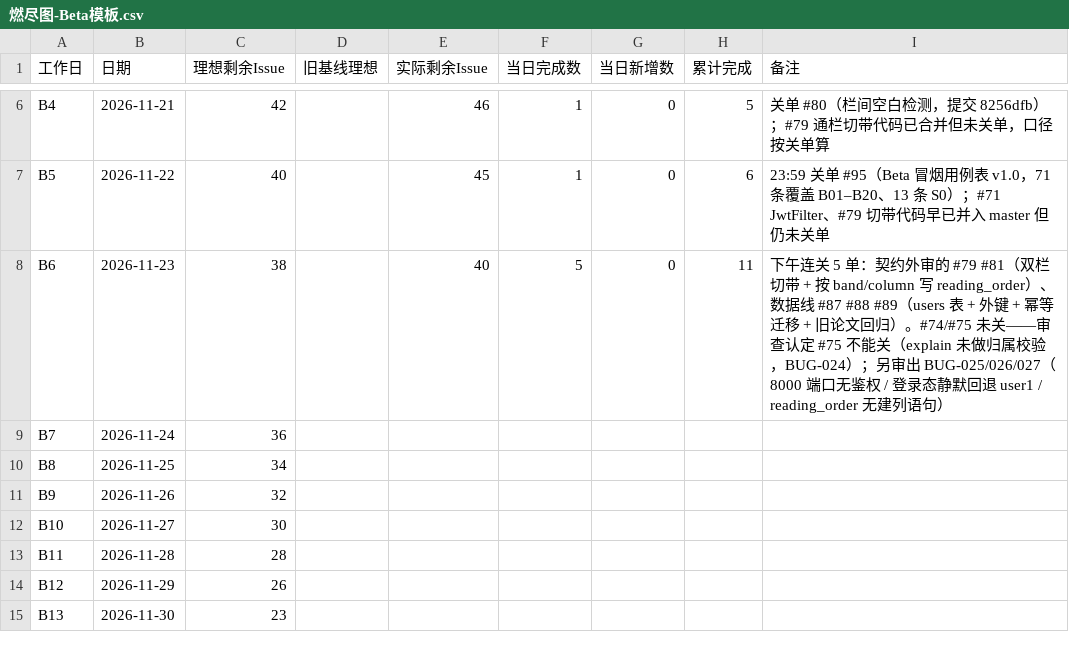
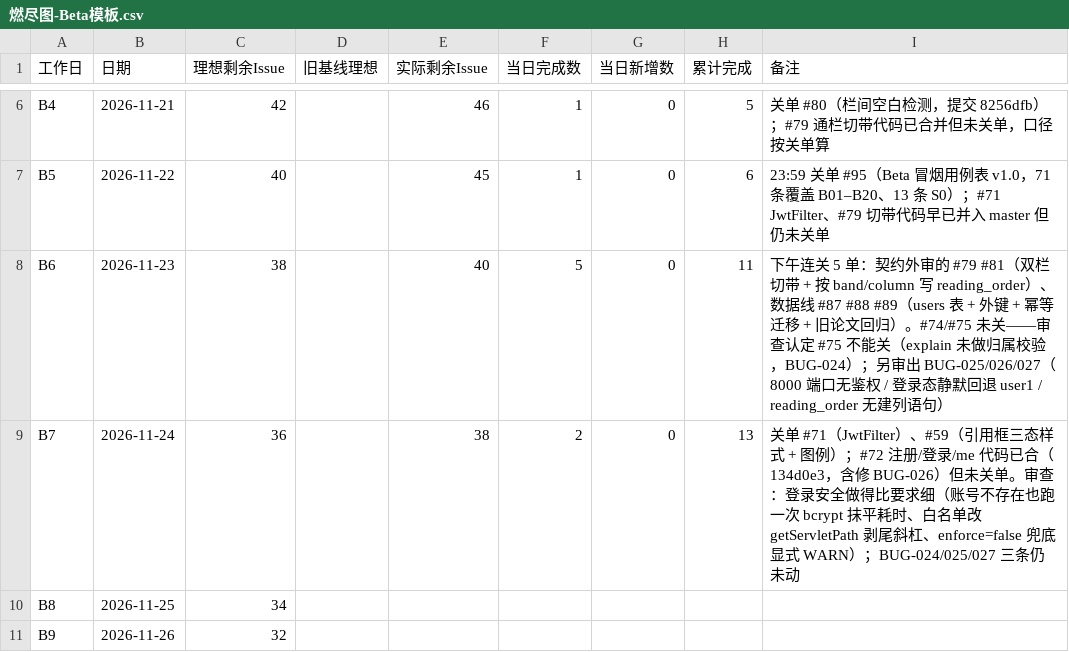
Before and after one commit to lin612320/TeamProject-PaperReadingHelper, a CSV file: docs/燃尽图/燃尽图-Beta模板.csv, drawn as a sheet; only a part is shown, gaps mark what is left out; the shorter side is filled out with more unchanged rows.

```diff
--- a/docs/燃尽图/燃尽图-Beta模板.csv
+++ b/docs/燃尽图/燃尽图-Beta模板.csv
@@ -8,3 +8,3 @@
 "B6","2026-11-23","38","","40","5","0","11","下午连关 5 单：契约外审的 #79 #81（双栏切带 + 按 band/column 写 reading_order）、数据线 #87 #88 #89（users 表 + 外键 + 幂等迁移 + 旧论文回归）。#74/#75 未关——审查认定 #75 不能关（explain 未做归属校验，BUG-024）；另审出 BUG-025/026/027（8000 端口无鉴权 / 登录态静默回退 user1 / reading_order 无建列语句）"
-"B7","2026-11-24","36","","","","","",""
+"B7","2026-11-24","36","","38","2","0","13","关单 #71（JwtFilter）、#59（引用框三态样式 + 图例）；#72 注册/登录/me 代码已合（134d0e3，含修 BUG-026）但未关单。审查：登录安全做得比要求细（账号不存在也跑一次 bcrypt 抹平耗时、白名单改 getServletPath 剥尾斜杠、enforce=false 兜底显式 WARN）；BUG-024/025/027 三条仍未动"
 "B8","2026-11-25","34","","","","","",""
```
Also changed, not shown: 4 other files.
